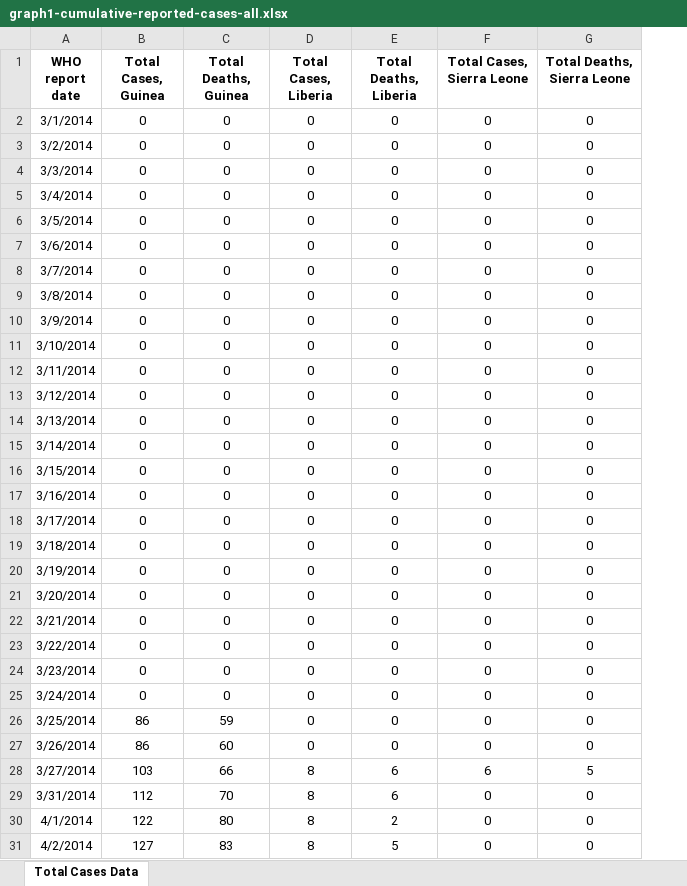
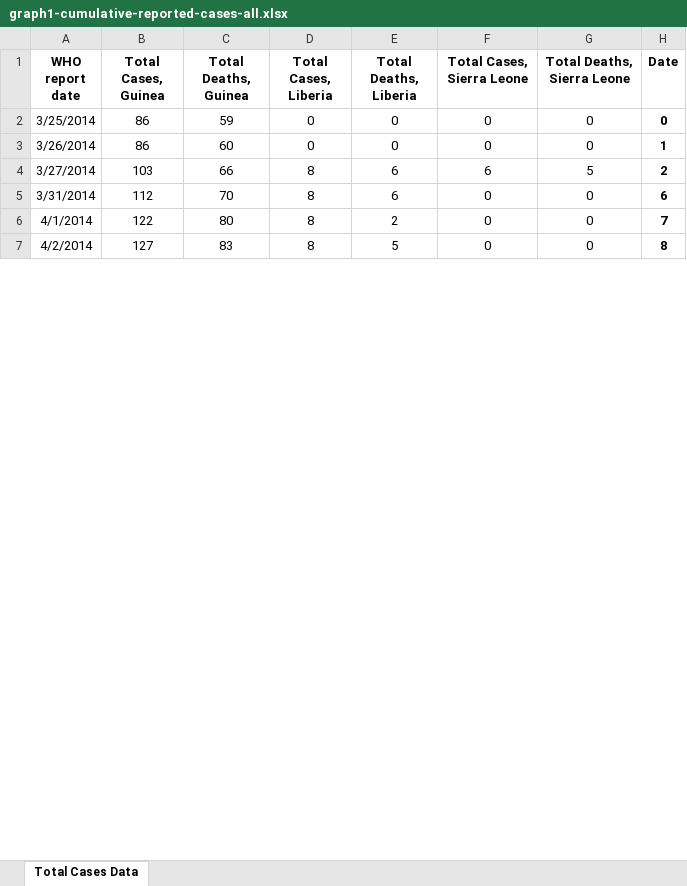
Before and after one commit to Saqibm128/BHIProject, an Excel workbook: graph1-cumulative-reported-cases-all.xlsx, sheet Total Cases Data, drawn as a sheet; only a part is shown; values as stored, in another font and other column widths than the file's, no borders; charts and pictures not drawn; removed rows and columns are numbered as before the commit, all else as after; the diff names each change by its address in the sheet, - before the commit and + after, or states it on an @@ line.

```diff
--- a/graph1-cumulative-reported-cases-all.xlsx (sheet Total Cases Data)
+++ b/graph1-cumulative-reported-cases-all.xlsx (sheet Total Cases Data)
+column H (Date), rows 2-7: 0 | 1 | 2 | 6 | 7 | 8
-row 2: 3/1/2014 | 0 | 0 | 0 | 0 | 0 | 0
-row 3: 3/2/2014 | 0 | 0 | 0 | 0 | 0 | 0
-row 4: 3/3/2014 | 0 | 0 | 0 | 0 | 0 | 0
-row 5: 3/4/2014 | 0 | 0 | 0 | 0 | 0 | 0
-row 6: 3/5/2014 | 0 | 0 | 0 | 0 | 0 | 0
-row 7: 3/6/2014 | 0 | 0 | 0 | 0 | 0 | 0
-row 8: 3/7/2014 | 0 | 0 | 0 | 0 | 0 | 0
-row 9: 3/8/2014 | 0 | 0 | 0 | 0 | 0 | 0
-row 10: 3/9/2014 | 0 | 0 | 0 | 0 | 0 | 0
-row 11: 3/10/2014 | 0 | 0 | 0 | 0 | 0 | 0
-row 12: 3/11/2014 | 0 | 0 | 0 | 0 | 0 | 0
-row 13: 3/12/2014 | 0 | 0 | 0 | 0 | 0 | 0
-row 14: 3/13/2014 | 0 | 0 | 0 | 0 | 0 | 0
-row 15: 3/14/2014 | 0 | 0 | 0 | 0 | 0 | 0
-row 16: 3/15/2014 | 0 | 0 | 0 | 0 | 0 | 0
-row 17: 3/16/2014 | 0 | 0 | 0 | 0 | 0 | 0
-row 18: 3/17/2014 | 0 | 0 | 0 | 0 | 0 | 0
-row 19: 3/18/2014 | 0 | 0 | 0 | 0 | 0 | 0
-row 20: 3/19/2014 | 0 | 0 | 0 | 0 | 0 | 0
-row 21: 3/20/2014 | 0 | 0 | 0 | 0 | 0 | 0
-row 22: 3/21/2014 | 0 | 0 | 0 | 0 | 0 | 0
-row 23: 3/22/2014 | 0 | 0 | 0 | 0 | 0 | 0
-row 24: 3/23/2014 | 0 | 0 | 0 | 0 | 0 | 0
-row 25: 3/24/2014 | 0 | 0 | 0 | 0 | 0 | 0
```
Also changed, not shown: charts or pictures, 10 other files.
